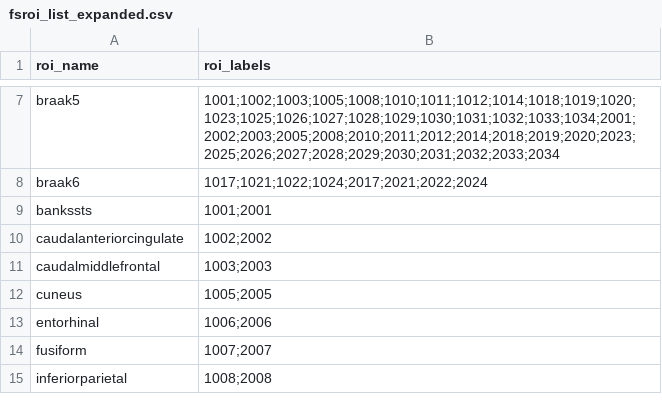
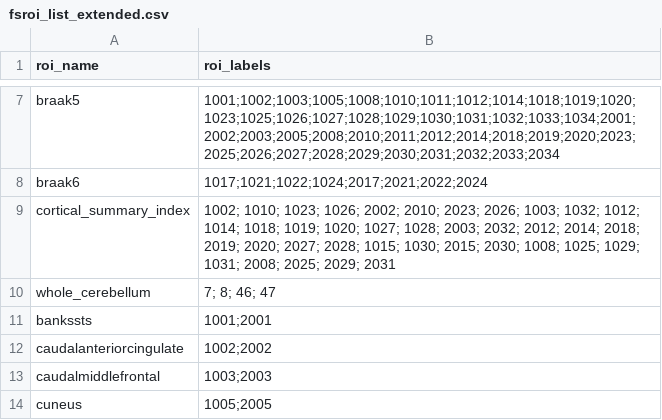
Before and after one commit to dschonhaut/general, a CSV file: nifti/fsroi_list_extended.csv (was nifti/fsroi_list_expanded.csv), drawn as a sheet; only a part is shown, gaps mark what is left out; the shorter side is filled out with more unchanged rows; the diff names each change by its address in the sheet, - before the commit and + after, or states it on an @@ line.

```diff
--- a/nifti/fsroi_list_expanded.csv
+++ b/nifti/fsroi_list_extended.csv
+row 9: cortical_summary_index | 1002; 1010; 1023; 1026; 2002; 2010; 2023; 2026; 1003; 1032; 1012; 1014; 1018; 1019; 1020; 1027; 1028; 2003; 2032; 2012; 2014; 2018; 2019; 2020; 2027; 2028; 1015; 1030; 2015; 2030; 1008; 1025; 1029; 1031; 2008; 2025; 2029; 2031
+row 10: whole_cerebellum | 7; 8; 46; 47
```
Also changed, not shown: nifti/fsroi_list.csv.
